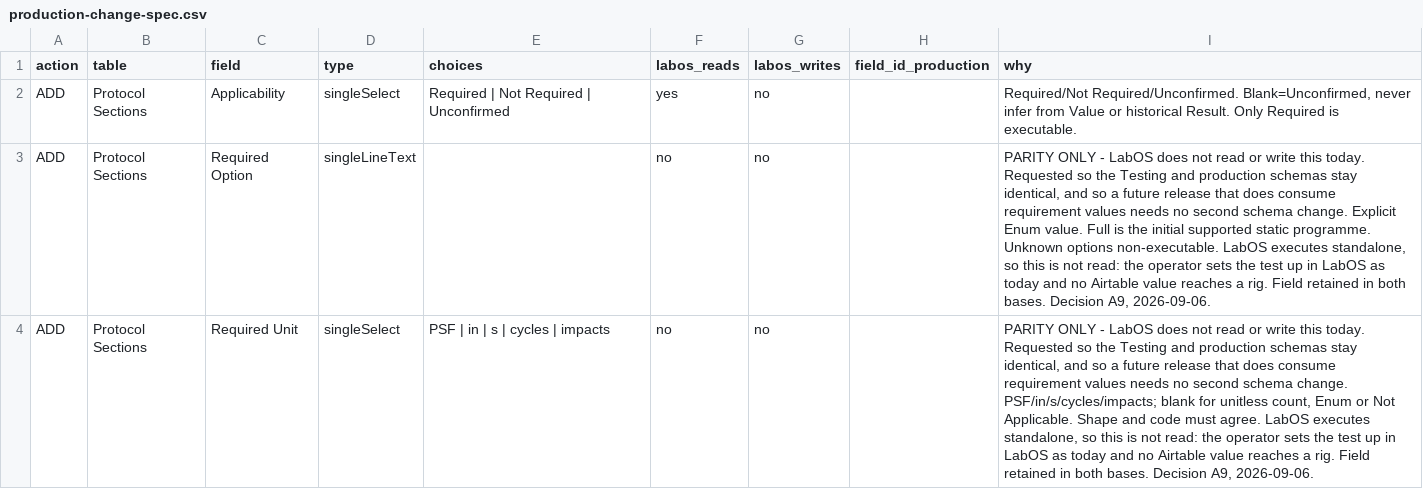
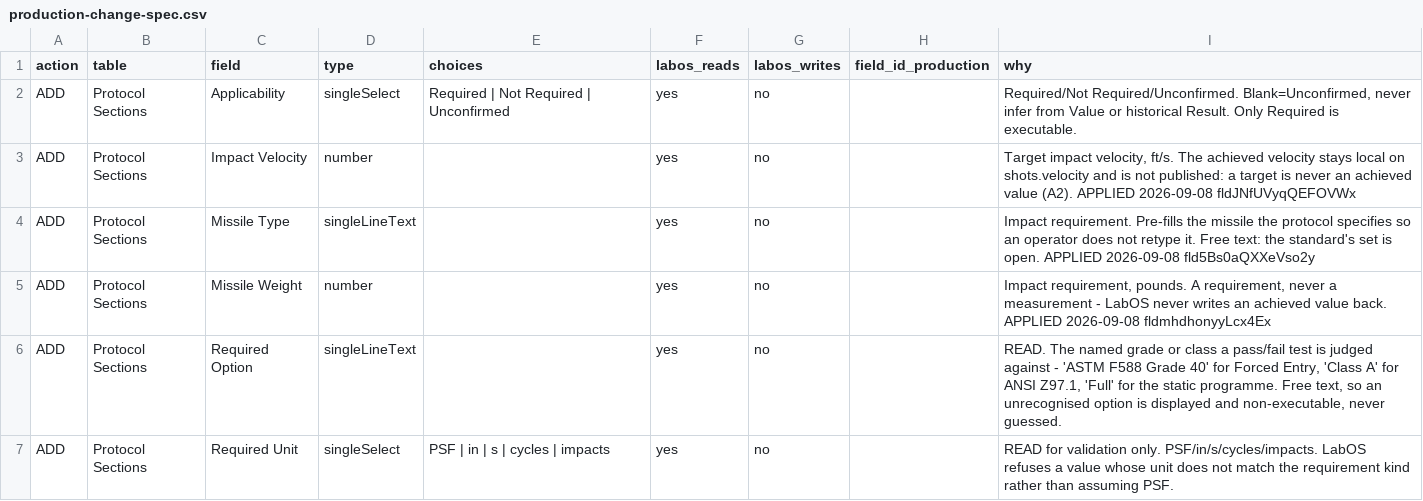
Before and after one commit to amr-kasem/ifet-firmware, a CSV file: docs/labos-airtable/evidence/testing-base-changes-2026-09-06/production-change-spec.csv, drawn as a sheet; only a part is shown; the diff covers the shown part only.

Commit message:
docs: the Testing Base change document, and the register correction behind it
A4 and A5. Delivers the 2026-09-06 request: a document outlining all changes
made in the Testing Base with the reason for each.

A4 needed a register correction first, and it was a real one. The six typed
requirement fields - Requirement Kind, Required Value, Required Value
Inward/Outward, Required Unit, Required Option - were still marked IGNORED
from the A9 era, when the decision was that LabOS reads no requirement values
at all. Pre-fill reverses that, but narrowly: LabOS reads the TYPED fields
and never parses Value, which is the field the PDF extractor corrupts. So
they are IN, Value stays IGNORED, and the register now says so in the row
itself rather than only in prose.

Regenerated from both live bases: 159 fields, 17 ADD, 142 KEEP; LabOS reads
20, writes 35, ignores 105. The interface-schema summary line also stopped
calling decided omissions "proposals" - the 2026-09-07 audit flagged that,
and the difference matters when the Airtable team reads it.

The document itself is self-contained for people who do not read our repo:
the eleven Protocol Sections fields and six raw-data fields with a reason
each, what we deliberately did not create and why, how it was verified, and
what is explicitly deferred to cutover so nothing reads as a claim that the
integration is delivered.

Three things it says plainly that they would otherwise have to infer:

- LabOS reads the typed fields and never parses Value, because a +60/60
  requirement can arrive as 9 and every shifted value is individually
  plausible. Which means the typed fields must be populated deliberately and
  never auto-filled from the extractor, or the defect moves into a new field.
- Test Date is the completion instant, and their Protocol Sections automation
  derives its date from it.
- Max Pressure Achieved and the deflection pair exist and will not be
  written, because there is no validated measurement source - we would rather
  send nothing than a number we cannot stand behind.

Every count in the document is checked against the generated CSVs rather than
typed: 159/17/142/20/35/105/11/6 all verified.

NOT SENT. A5 is the send, and a copy goes to correspondence/sent/, which is
append-only.

```diff
--- a/docs/labos-airtable/evidence/testing-base-changes-2026-09-06/production-change-spec.csv
+++ b/docs/labos-airtable/evidence/testing-base-changes-2026-09-06/production-change-spec.csv
@@ -2,3 +2,6 @@ action,table,field,type,choices,labos_reads,labos_writes,field_id_production,why
 ADD,Protocol Sections,Applicability,singleSelect,Required | Not Required | Unconfirmed,yes,no,,"Required/Not Required/Unconfirmed. Blank=Unconfirmed, never infer from Value or historical Result. Only Required is executable."
-ADD,Protocol Sections,Required Option,singleLineText,,no,no,,"PARITY ONLY - LabOS does not read or write this today. Requested so the Testing and production schemas stay identical, and so a future release that does consume requirement values needs no second schema change. Explicit Enum value. Full is the initial supported static programme. Unknown options non-executable. LabOS executes standalone, so this is not read: the operator sets the test up in LabOS as today and no Airtable value reaches a rig. Field retained in both bases. Decision A9, 2026-09-06."
-ADD,Protocol Sections,Required Unit,singleSelect,PSF | in | s | cycles | impacts,no,no,,"PARITY ONLY - LabOS does not read or write this today. Requested so the Testing and production schemas stay identical, and so a future release that does consume requirement values needs no second schema change. PSF/in/s/cycles/impacts; blank for unitless count, Enum or Not Applicable. Shape and code must agree. LabOS executes standalone, so this is not read: the operator sets the test up in LabOS as today and no Airtable value reaches a rig. Field retained in both bases. Decision A9, 2026-09-06."
+ADD,Protocol Sections,Impact Velocity,number,,yes,no,,"Target impact velocity, ft/s. The achieved velocity stays local on shots.velocity and is not published: a target is never an achieved value (A2). APPLIED 2026-09-08 fldJNfUVyqQEFOVWx"
+ADD,Protocol Sections,Missile Type,singleLineText,,yes,no,,Impact requirement. Pre-fills the missile the protocol specifies so an operator does not retype it. Free text: the standard's set is open. APPLIED 2026-09-08 fld5Bs0aQXXeVso2y
+ADD,Protocol Sections,Missile Weight,number,,yes,no,,"Impact requirement, pounds. A requirement, never a measurement - LabOS never writes an achieved value back. APPLIED 2026-09-08 fldmhdhonyyLcx4Ex"
+ADD,Protocol Sections,Required Option,singleLineText,,yes,no,,"READ. The named grade or class a pass/fail test is judged against - 'ASTM F588 Grade 40' for Forced Entry, 'Class A' for ANSI Z97.1, 'Full' for the static programme. Free text, so an unrecognised option is displayed and non-executable, never guessed."
+ADD,Protocol Sections,Required Unit,singleSelect,PSF | in | s | cycles | impacts,yes,no,,READ for validation only. PSF/in/s/cycles/impacts. LabOS refuses a value whose unit does not match the requirement kind rather than assuming PSF.
```
Also changed, not shown: 8 edited cells elsewhere in this file, docs/labos-airtable/contract/field-register.csv, docs/labos-airtable/contract/interface-schema.csv, 1 other file.
